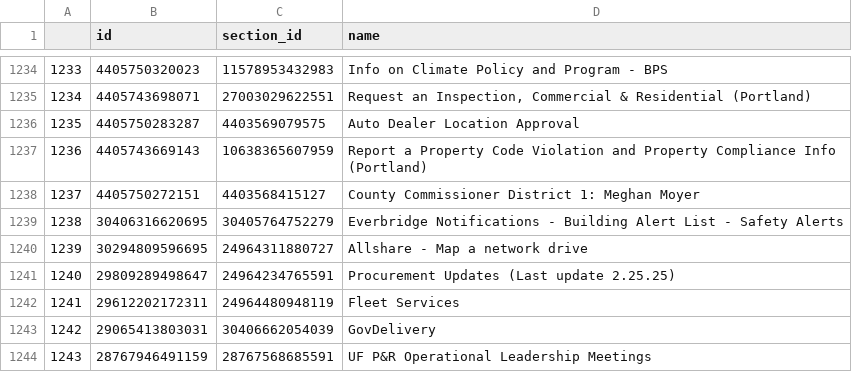
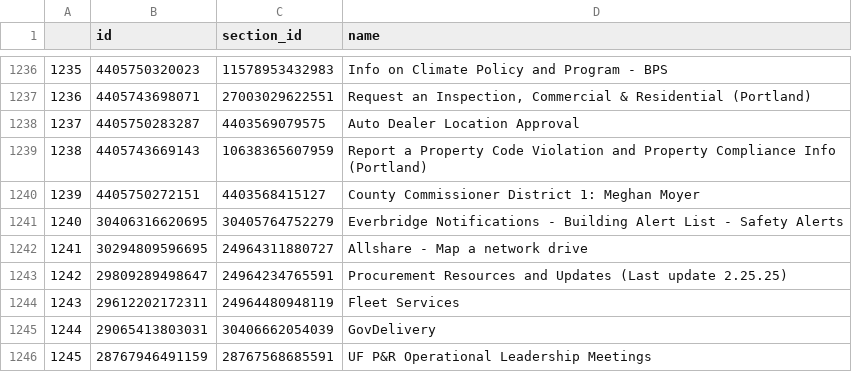
Before and after one commit to eGovPDX/zendesk-data-analysis, a CSV file: data/articles.csv, drawn as a sheet; only a part is shown, gaps mark what is left out; addresses are those after the commit; the diff covers the shown part only; the diff names each change by its address in the sheet, - before the commit and + after, or states it on an @@ line.

```diff
--- a/data/articles.csv
+++ b/data/articles.csv
@@ column A renumbered from row 4 down @@
-D1243 (name): Procurement Updates (Last…
+D1243 (name): Procurement Resources and Updates (Last…
```
Also changed, not shown: 2 added rows and 4 edited cells elsewhere in this file.
